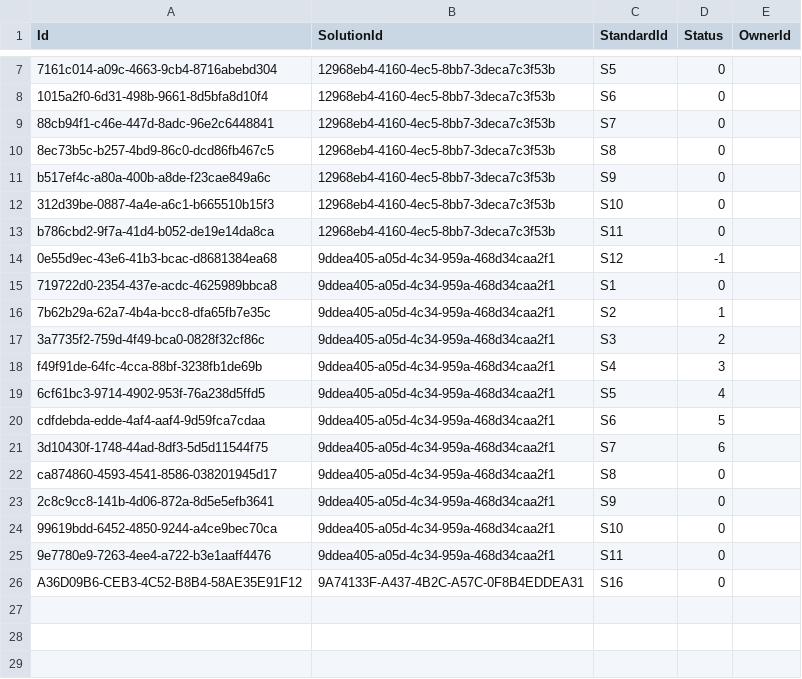
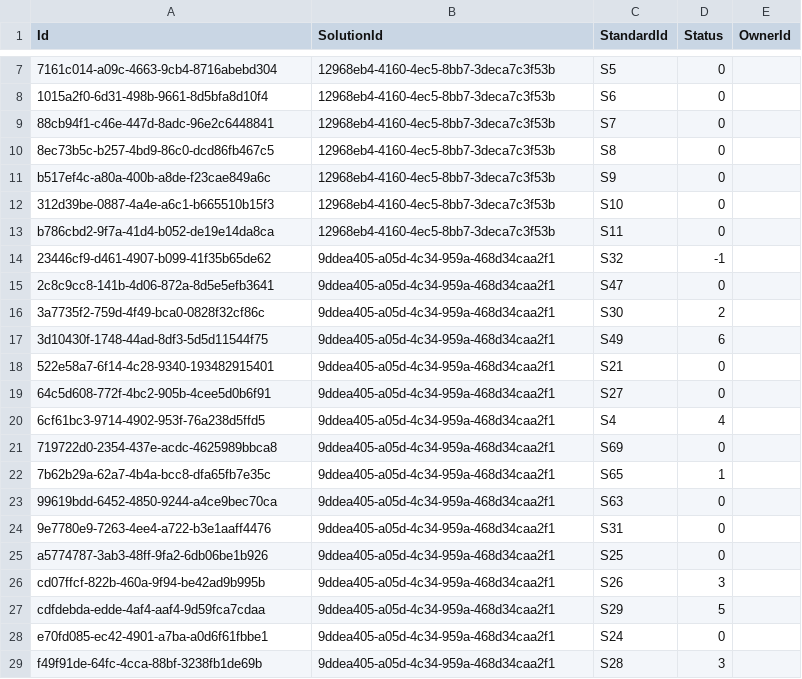
Before and after one commit to nhs-digital-gp-it-futures/NHSBuyingCatalogue, a TSV file: beta-private/api/NHSD.GPITF.BuyingCatalog/Data/StandardsApplicable.tsv, drawn as a sheet; only a part is shown, gaps mark what is left out.

```diff
--- a/beta-private/api/NHSD.GPITF.BuyingCatalog/Data/StandardsApplicable.tsv
+++ b/beta-private/api/NHSD.GPITF.BuyingCatalog/Data/StandardsApplicable.tsv
@@ -13,14 +13,17 @@ b517ef4c-a80a-400b-a8de-f23cae849a6c	12968eb4-4160-4ec5-8bb7-3deca7c3f53b	S9	0
 b786cbd2-9f7a-41d4-b052-de19e14da8ca	12968eb4-4160-4ec5-8bb7-3deca7c3f53b	S11	0	
-0e55d9ec-43e6-41b3-bcac-d8681384ea68	9ddea405-a05d-4c34-959a-468d34caa2f1	S12	-1	
-719722d0-2354-437e-acdc-4625989bbca8	9ddea405-a05d-4c34-959a-468d34caa2f1	S1	0	
-7b62b29a-62a7-4b4a-bcc8-dfa65fb7e35c	9ddea405-a05d-4c34-959a-468d34caa2f1	S2	1	
-3a7735f2-759d-4f49-bca0-0828f32cf86c	9ddea405-a05d-4c34-959a-468d34caa2f1	S3	2	
-f49f91de-64fc-4cca-88bf-3238fb1de69b	9ddea405-a05d-4c34-959a-468d34caa2f1	S4	3	
-6cf61bc3-9714-4902-953f-76a238d5ffd5	9ddea405-a05d-4c34-959a-468d34caa2f1	S5	4	
-cdfdebda-edde-4af4-aaf4-9d59fca7cdaa	9ddea405-a05d-4c34-959a-468d34caa2f1	S6	5	
-3d10430f-1748-44ad-8df3-5d5d11544f75	9ddea405-a05d-4c34-959a-468d34caa2f1	S7	6	
-ca874860-4593-4541-8586-038201945d17	9ddea405-a05d-4c34-959a-468d34caa2f1	S8	0	
-2c8c9cc8-141b-4d06-872a-8d5e5efb3641	9ddea405-a05d-4c34-959a-468d34caa2f1	S9	0	
-99619bdd-6452-4850-9244-a4ce9bec70ca	9ddea405-a05d-4c34-959a-468d34caa2f1	S10	0	
-9e7780e9-7263-4ee4-a722-b3e1aaff4476	9ddea405-a05d-4c34-959a-468d34caa2f1	S11	0	
-A36D09B6-CEB3-4C52-B8B4-58AE35E91F12	9A74133F-A437-4B2C-A57C-0F8B4EDDEA31	S16	0	
+23446cf9-d461-4907-b099-41f35b65de62	9ddea405-a05d-4c34-959a-468d34caa2f1	S32	-1	
+2c8c9cc8-141b-4d06-872a-8d5e5efb3641	9ddea405-a05d-4c34-959a-468d34caa2f1	S47	0	
+3a7735f2-759d-4f49-bca0-0828f32cf86c	9ddea405-a05d-4c34-959a-468d34caa2f1	S30	2	
+3d10430f-1748-44ad-8df3-5d5d11544f75	9ddea405-a05d-4c34-959a-468d34caa2f1	S49	6	
+522e58a7-6f14-4c28-9340-193482915401	9ddea405-a05d-4c34-959a-468d34caa2f1	S21	0	
+64c5d608-772f-4bc2-905b-4cee5d0b6f91	9ddea405-a05d-4c34-959a-468d34caa2f1	S27	0	
+6cf61bc3-9714-4902-953f-76a238d5ffd5	9ddea405-a05d-4c34-959a-468d34caa2f1	S4	4	
+719722d0-2354-437e-acdc-4625989bbca8	9ddea405-a05d-4c34-959a-468d34caa2f1	S69	0	
+7b62b29a-62a7-4b4a-bcc8-dfa65fb7e35c	9ddea405-a05d-4c34-959a-468d34caa2f1	S65	1	
+99619bdd-6452-4850-9244-a4ce9bec70ca	9ddea405-a05d-4c34-959a-468d34caa2f1	S63	0	
+9e7780e9-7263-4ee4-a722-b3e1aaff4476	9ddea405-a05d-4c34-959a-468d34caa2f1	S31	0	
+a5774787-3ab3-48ff-9fa2-6db06be1b926	9ddea405-a05d-4c34-959a-468d34caa2f1	S25	0	
+cd07ffcf-822b-460a-9f94-be42ad9b995b	9ddea405-a05d-4c34-959a-468d34caa2f1	S26	3	
+cdfdebda-edde-4af4-aaf4-9d59fca7cdaa	9ddea405-a05d-4c34-959a-468d34caa2f1	S29	5	
+e70fd085-ec42-4901-a7ba-a0d6f61fbbe1	9ddea405-a05d-4c34-959a-468d34caa2f1	S24	0	
+f49f91de-64fc-4cca-88bf-3238fb1de69b	9ddea405-a05d-4c34-959a-468d34caa2f1	S28	3	
```
Also changed, not shown: 5 other files.
